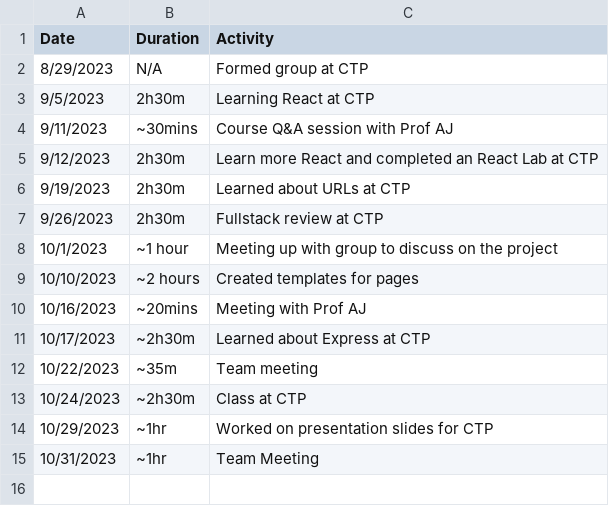
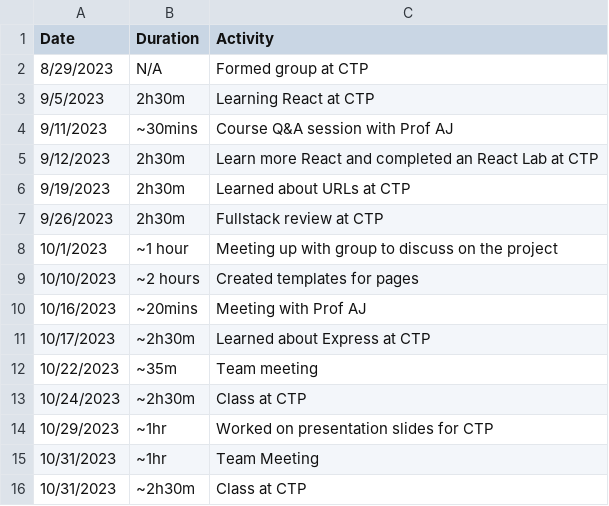
Before and after one commit to lolfjp/Gamerank-VCR, a CSV file: Time Log.csv, drawn as a sheet.

Commit message:
Class at CTP

```diff
--- a/Time Log.csv
+++ b/Time Log.csv
@@ -15 +15,2 @@ Date,Duration,Activity
 10/31/2023,~1hr,Team Meeting
+10/31/2023,~2h30m,Class at CTP
```
